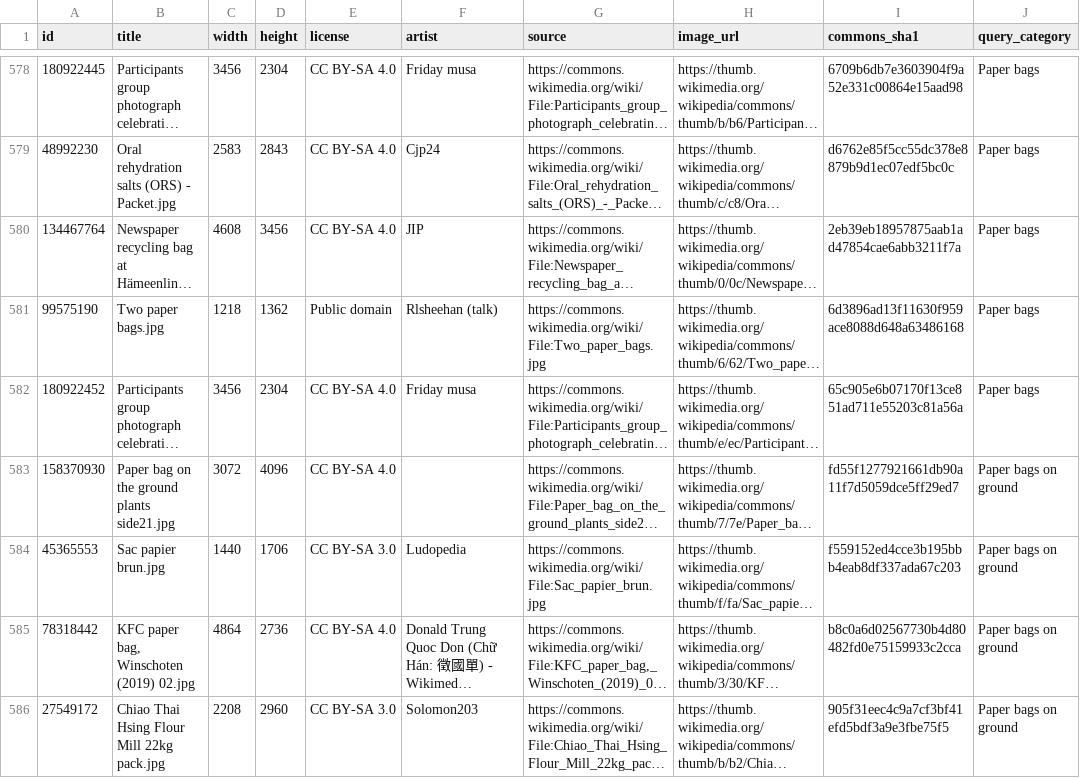
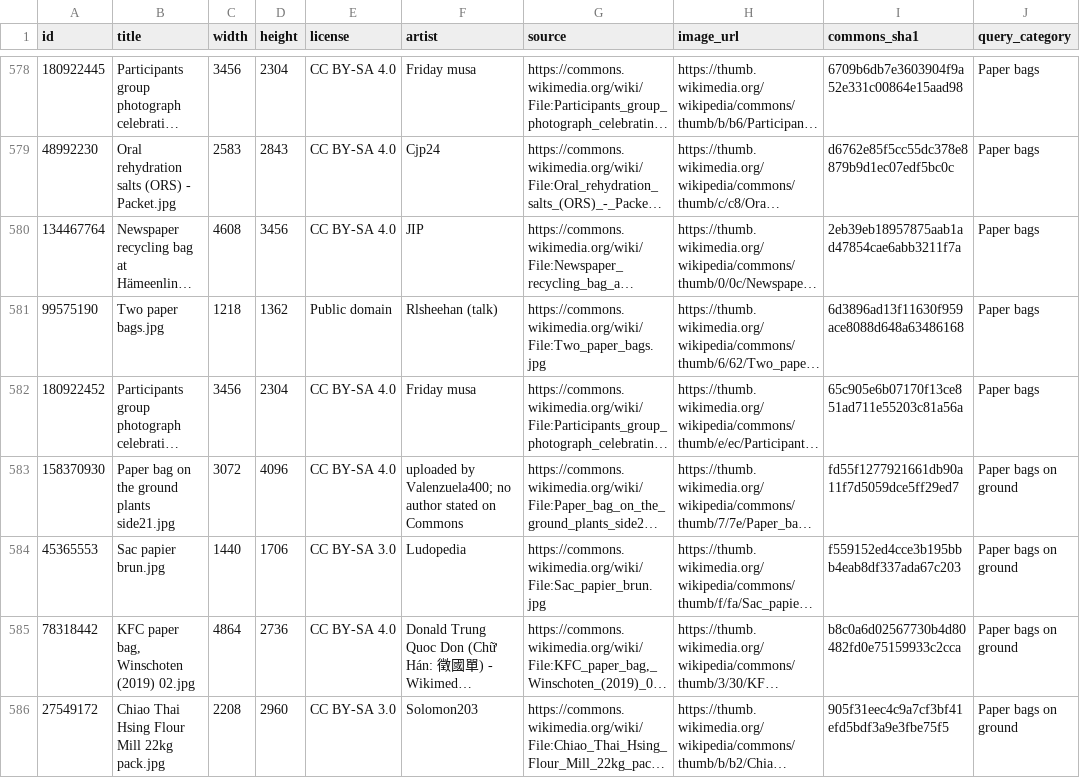
Before and after one commit to jujupiter/detrect, a CSV file: data/commons_candidates/candidates.csv, drawn as a sheet; only a part is shown, gaps mark what is left out; long unchanged cells end in …; the diff covers the shown part only; the diff names each change by its address in the sheet, - before the commit and + after, or states it on an @@ line.

```diff
--- a/data/commons_candidates/candidates.csv
+++ b/data/commons_candidates/candidates.csv
-F583 (artist): (empty)
+F583 (artist): uploaded by Valenzuela400; no author stated on Commons
```
Also changed, not shown: 4 edited cells elsewhere in this file, 6 other files.
